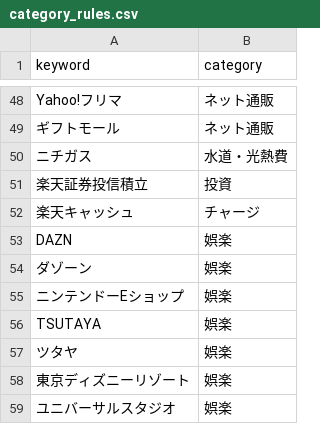
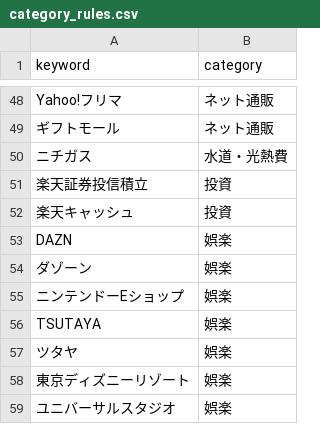
Before and after one commit to ymcoretechdev/money-flow, a CSV file: config/category_rules.csv, drawn as a sheet; only a part is shown, gaps mark what is left out.

```diff
--- a/config/category_rules.csv
+++ b/config/category_rules.csv
@@ -51,3 +51,3 @@ Yahoo!フリマ,ネット通販
 楽天証券投信積立,投資
-楽天キャッシュ,チャージ
+楽天キャッシュ,投資
 DAZN,娯楽
```
Also changed, not shown: 4 other files.
